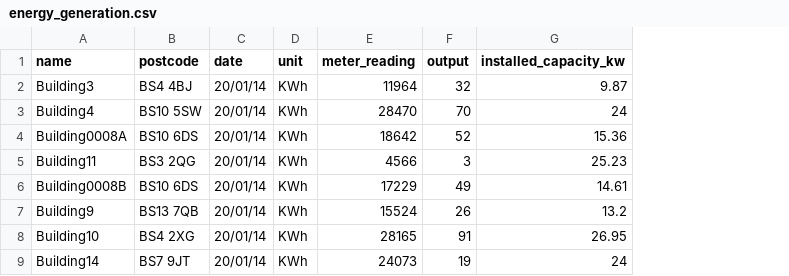
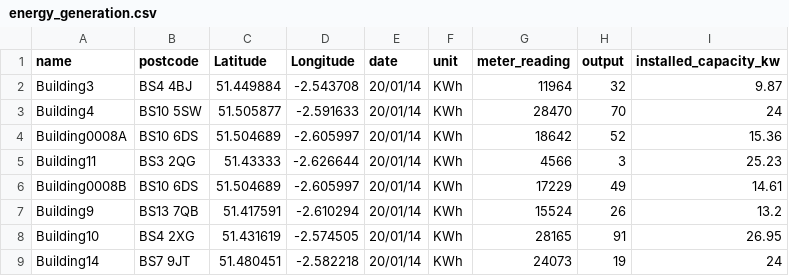
Before and after one commit to wwymak/solar-panel-vis, a CSV file: data/energy_generation.csv, drawn as a sheet; only a part is shown; the diff names each change by its address in the sheet, - before the commit and + after, or states it on an @@ line.

Commit message:
adding in lat lngs to the data so I can plot where the panels are

```diff
--- a/data/energy_generation.csv
+++ b/data/energy_generation.csv
+column C (Latitude), rows 2-9: 51.449884 | 51.505877 | 51.504689 | 51.43333 | 51.504689 | 51.417591 | 51.431619 | 51.480451
+column D (Longitude), rows 2-9: -2.543708 | -2.591633 | -2.605997 | -2.626644 | -2.605997 | -2.610294 | -2.574505 | -2.582218
```
